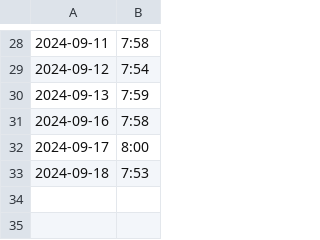
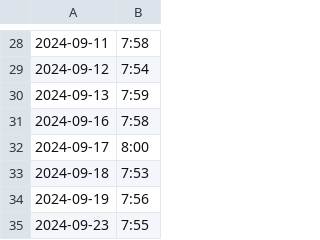
Before and after one commit to defgsus/kindergarten-times, a CSV file: school-times.csv, drawn as a sheet; only a part is shown, gaps mark what is left out; the diff names each change by its address in the sheet, - before the commit and + after, or states it on an @@ line.

Commit message:
final week before vacation!

```diff
--- a/school-times.csv
+++ b/school-times.csv
+row 34: 2024-09-19 | 7:56
+row 35: 2024-09-23 | 7:55
```
